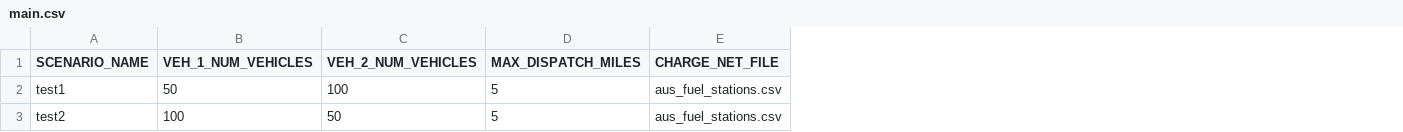
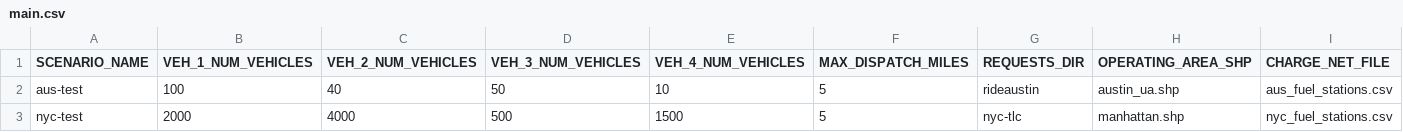
Before and after one commit to NREL/hive, a CSV file: inputs/main.csv, drawn as a sheet; only a part is shown; addresses are those after the commit; the diff names each change by its address in the sheet, - before the commit and + after, or states it on an @@ line.

Commit message:
Added raw request data to .scenarios hdf; Updated fuel station file format; Added 2 additional vehicles to inputs/vehicles; Removed test folders

```diff
--- a/inputs/main.csv
+++ b/inputs/main.csv
+column D (VEH_3_NUM_VEHICLES), rows 2-3: 50 | 500
+column E (VEH_4_NUM_VEHICLES), rows 2-3: 10 | 1500
+column G (REQUESTS_DIR), rows 2-3: rideaustin | nyc-tlc
+column H (OPERATING_AREA_SHP), rows 2-3: austin_ua.shp | manhattan.shp
-A2 (SCENARIO_NAME): test1
+A2 (SCENARIO_NAME): aus-test
-B2 (VEH_1_NUM_VEHICLES): 50
+B2 (VEH_1_NUM_VEHICLES): 100
-C2 (VEH_2_NUM_VEHICLES): 100
+C2 (VEH_2_NUM_VEHICLES): 40
-A3 (SCENARIO_NAME): test2
+A3 (SCENARIO_NAME): nyc-test
-B3 (VEH_1_NUM_VEHICLES): 100
+B3 (VEH_1_NUM_VEHICLES): 2000
-C3 (VEH_2_NUM_VEHICLES): 50
+C3 (VEH_2_NUM_VEHICLES): 4000
-I3 (CHARGE_NET_FILE): aus_fuel_stations.csv
+I3 (CHARGE_NET_FILE): nyc_fuel_stations.csv
```
Also changed, not shown: 33 other files.
